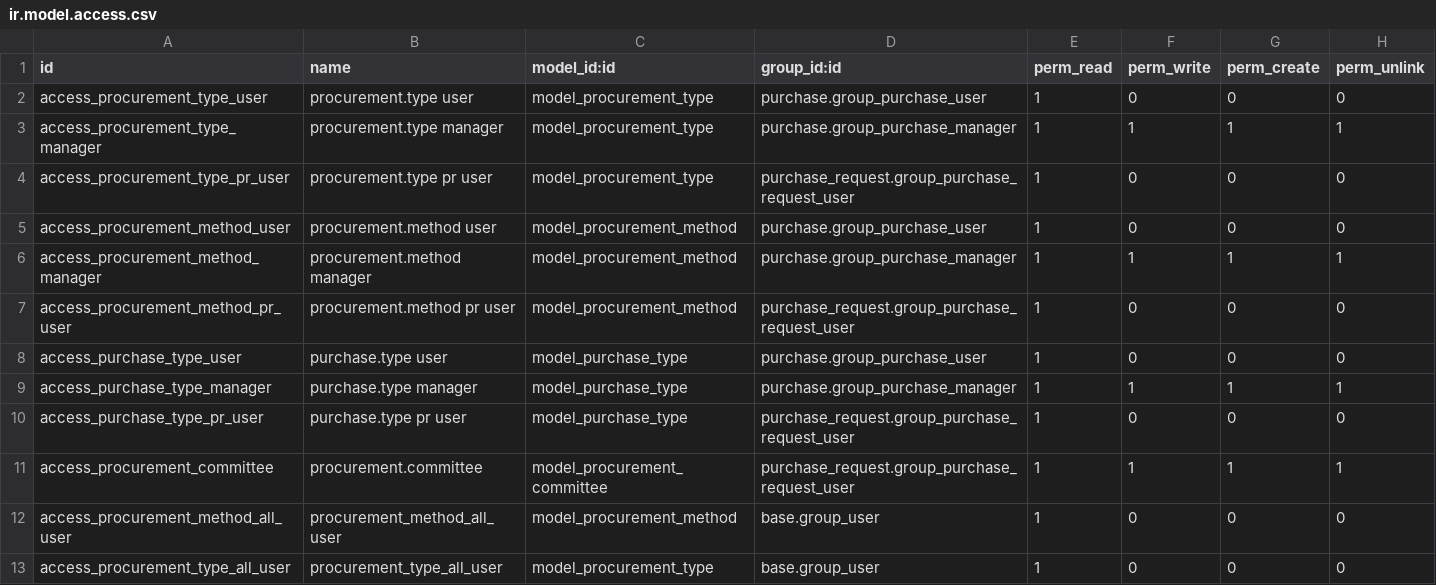
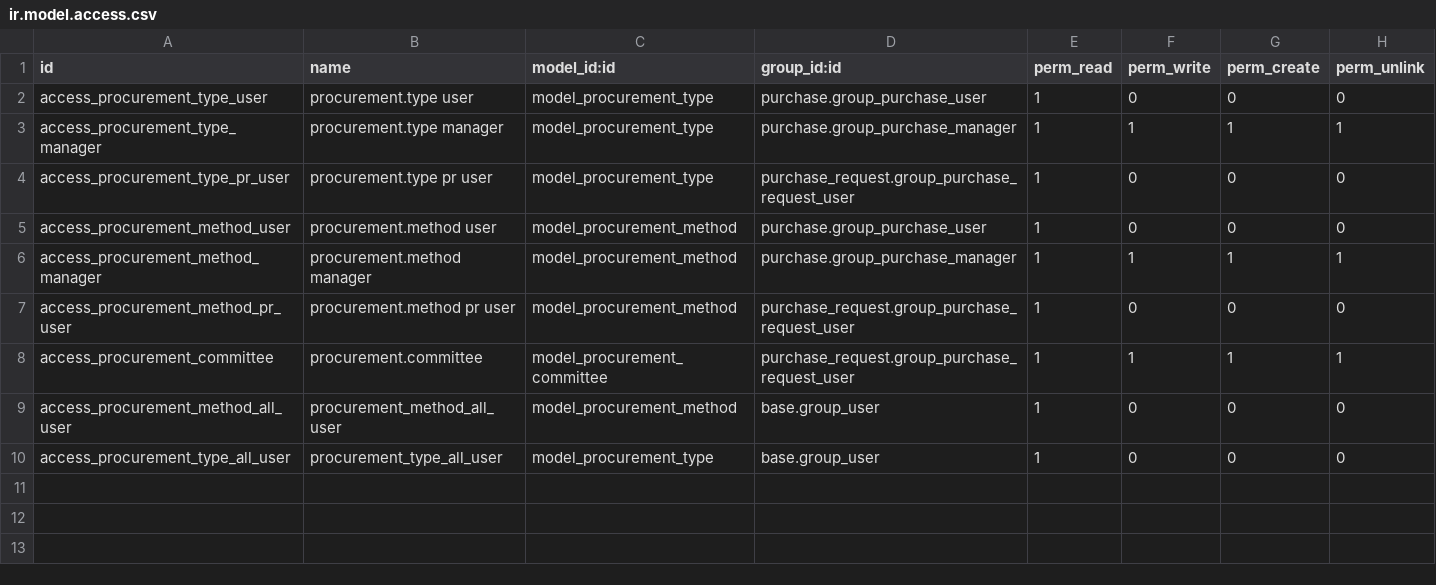
Before and after one commit to Aginix/kmitl, a CSV file: purchase_request_kmitl/security/ir.model.access.csv, drawn as a sheet.

Commit message:
remove purchase_type

```diff
--- a/purchase_request_kmitl/security/ir.model.access.csv
+++ b/purchase_request_kmitl/security/ir.model.access.csv
@@ -7,5 +7,2 @@ access_procurement_method_manager,procurement.method manager,model_procurement_m
 access_procurement_method_pr_user,procurement.method pr user,model_procurement_method,purchase_request.group_purchase_request_user,1,0,0,0
-access_purchase_type_user,purchase.type user,model_purchase_type,purchase.group_purchase_user,1,0,0,0
-access_purchase_type_manager,purchase.type manager,model_purchase_type,purchase.group_purchase_manager,1,1,1,1
-access_purchase_type_pr_user,purchase.type pr user,model_purchase_type,purchase_request.group_purchase_request_user,1,0,0,0
 access_procurement_committee,procurement.committee,model_procurement_committee,purchase_request.group_purchase_request_user,1,1,1,1
```
Also changed, not shown: 9 other files.
